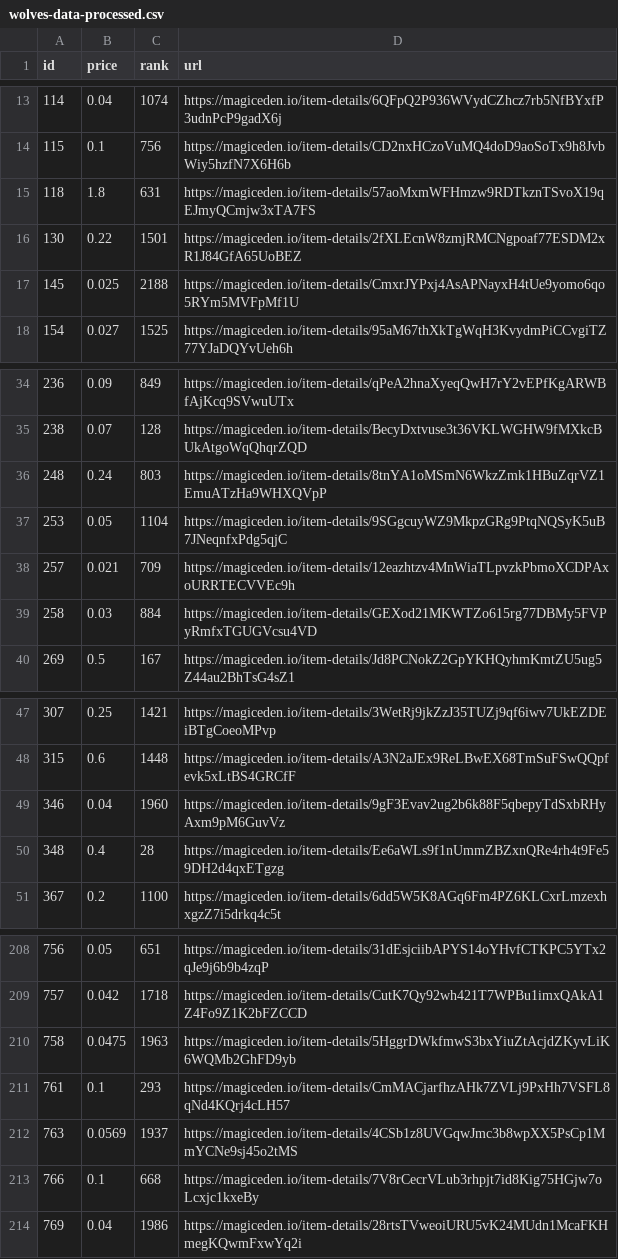
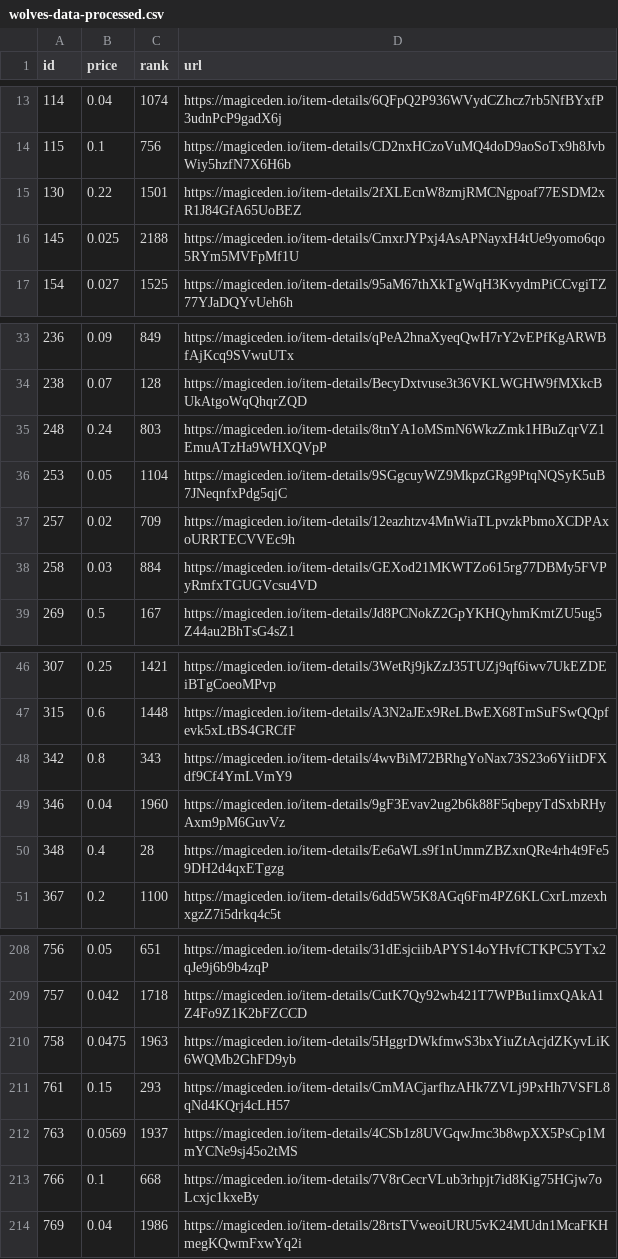
Before and after one commit to braposo/magiceden-wolves-monitor, a CSV file: wolves-data-processed.csv, drawn as a sheet; only a part is shown, gaps mark what is left out.

Commit message:
Flat: latest data (2021-11-14T16:22:32.482Z) {   "date": "2021-11-14T16:22:32.482Z",   "files": [     {       "name": "wolves-data-processed.csv",       "deltaBytes": 0,       "source": "https://api-mainnet.magiceden.io/rpc/getListedNFTsByQuery?q=%7B%22%24match%22%3A%7B%22collectionSymbol%22%3A%22wolves_of_sol_street%22%7D%2C%22%24sort%22%3A%7B%22takerAmount%22%3A1%2C%22createdAt%22%3A-1%7D%7D"     },     {       "name": "wolves-data.json",       "deltaBytes": 22654,       "source": "https://api-mainnet.magiceden.io/rpc/getListedNFTsByQuery?q=%7B%22%24match%22%3A%7B%22collectionSymbol%22%3A%22wolves_of_sol_street%22%7D%2C%22%24sort%22%3A%7B%22takerAmount%22%3A1%2C%22createdAt%22%3A-1%7D%7D"     }   ] }

```diff
--- a/wolves-data-processed.csv
+++ b/wolves-data-processed.csv
@@ -14,3 +14,2 @@ id,price,rank,url
 115,0.1,756,https://magiceden.io/item-details/CD2nxHCzoVuMQ4doD9aoSoTx9h8JvbWiy5hzfN7X6H6b
-118,1.8,631,https://magiceden.io/item-details/57aoMxmWFHmzw9RDTkznTSvoX19qEJmyQCmjw3xTA7FS
 130,0.22,1501,https://magiceden.io/item-details/2fXLEcnW8zmjRMCNgpoaf77ESDM2xR1J84GfA65UoBEZ
@@ -37,3 +36,3 @@ id,price,rank,url
 253,0.05,1104,https://magiceden.io/item-details/9SGgcuyWZ9MkpzGRg9PtqNQSyK5uB7JNeqnfxPdg5qjC
-257,0.021,709,https://magiceden.io/item-details/12eazhtzv4MnWiaTLpvzkPbmoXCDPAxoURRTECVVEc9h
+257,0.02,709,https://magiceden.io/item-details/12eazhtzv4MnWiaTLpvzkPbmoXCDPAxoURRTECVVEc9h
 258,0.03,884,https://magiceden.io/item-details/GEXod21MKWTZo615rg77DBMy5FVPyRmfxTGUGVcsu4VD
@@ -48,2 +47,3 @@ id,price,rank,url
 315,0.6,1448,https://magiceden.io/item-details/A3N2aJEx9ReLBwEX68TmSuFSwQQpfevk5xLtBS4GRCfF
+342,0.8,343,https://magiceden.io/item-details/4wvBiM72BRhgYoNax73S23o6YiitDFXdf9Cf4YmLVmY9
 346,0.04,1960,https://magiceden.io/item-details/9gF3Evav2ug2b6k88F5qbepyTdSxbRHyAxm9pM6GuvVz
@@ -210,3 +210,3 @@ id,price,rank,url
 758,0.0475,1963,https://magiceden.io/item-details/5HggrDWkfmwS3bxYiuZtAcjdZKyvLiK6WQMb2GhFD9yb
-761,0.1,293,https://magiceden.io/item-details/CmMACjarfhzAHk7ZVLj9PxHh7VSFL8qNd4KQrj4cLH57
+761,0.15,293,https://magiceden.io/item-details/CmMACjarfhzAHk7ZVLj9PxHh7VSFL8qNd4KQrj4cLH57
 763,0.0569,1937,https://magiceden.io/item-details/4CSb1z8UVGqwJmc3b8wpXX5PsCp1MmYCNe9sj45o2tMS
```
Also changed, not shown: 1 other file.
